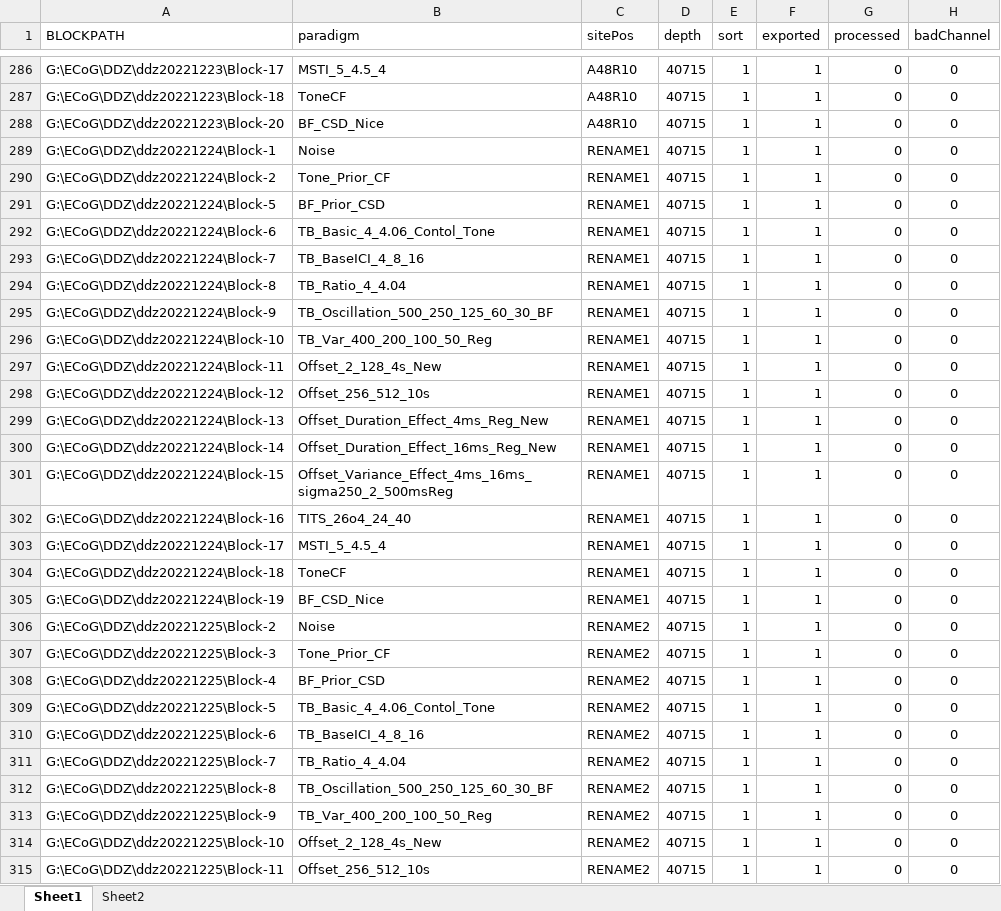
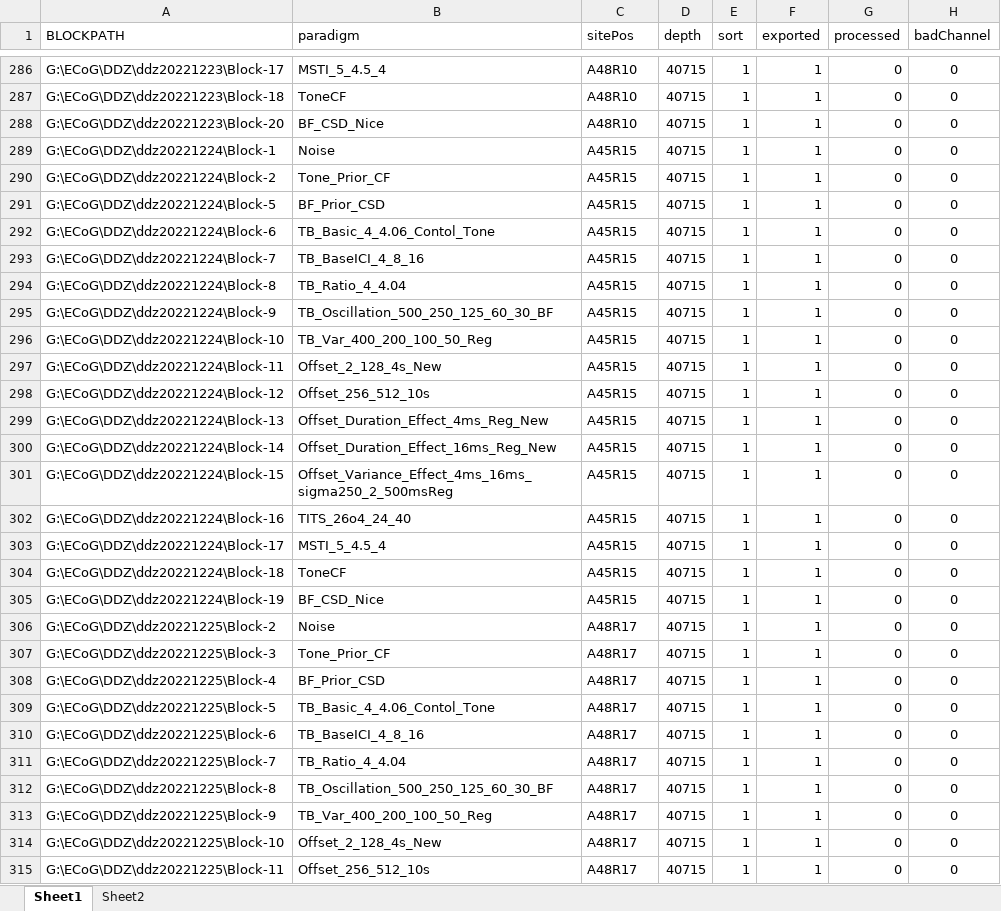
Before and after one commit to springZJU/MultiChanProcess, an Excel workbook: utils/MLA_New_DDZ_Recording.xlsx, sheet Sheet1, drawn as a sheet; only a part is shown, gaps mark what is left out; values as stored, in another font and other column widths than the file's, no borders; the diff covers the shown part only; the diff names each change by its address in the sheet, - before the commit and + after, or states it on an @@ line.

```diff
--- a/utils/MLA_New_DDZ_Recording.xlsx (sheet Sheet1)
+++ b/utils/MLA_New_DDZ_Recording.xlsx (sheet Sheet1)
-C289:C305 (sitePos): RENAME1
+C289:C305 (sitePos): A45R15
-C306:C315 (sitePos): RENAME2
+C306:C315 (sitePos): A48R17
```
Also changed, not shown: 41 edited cells elsewhere in this sheet, config/MLA_CTLConfig.xlsx, corelDraw/MLA_DDZ_NeuronSelect.xlsx, 42 other files.
